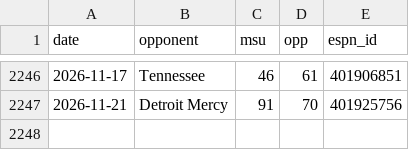
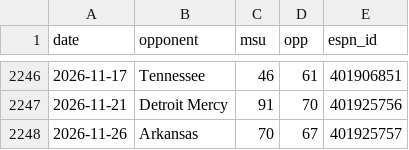
Before and after one commit to brettsoccer/scorigami, a CSV file: history.csv, drawn as a sheet; only a part is shown, gaps mark what is left out.

Commit message:
Update history

```diff
--- a/history.csv
+++ b/history.csv
@@ -2247 +2247,2 @@ date,opponent,msu,opp,espn_id
 2026-11-21,Detroit Mercy,91,70,401925756
+2026-11-26,Arkansas,70,67,401925757
```
